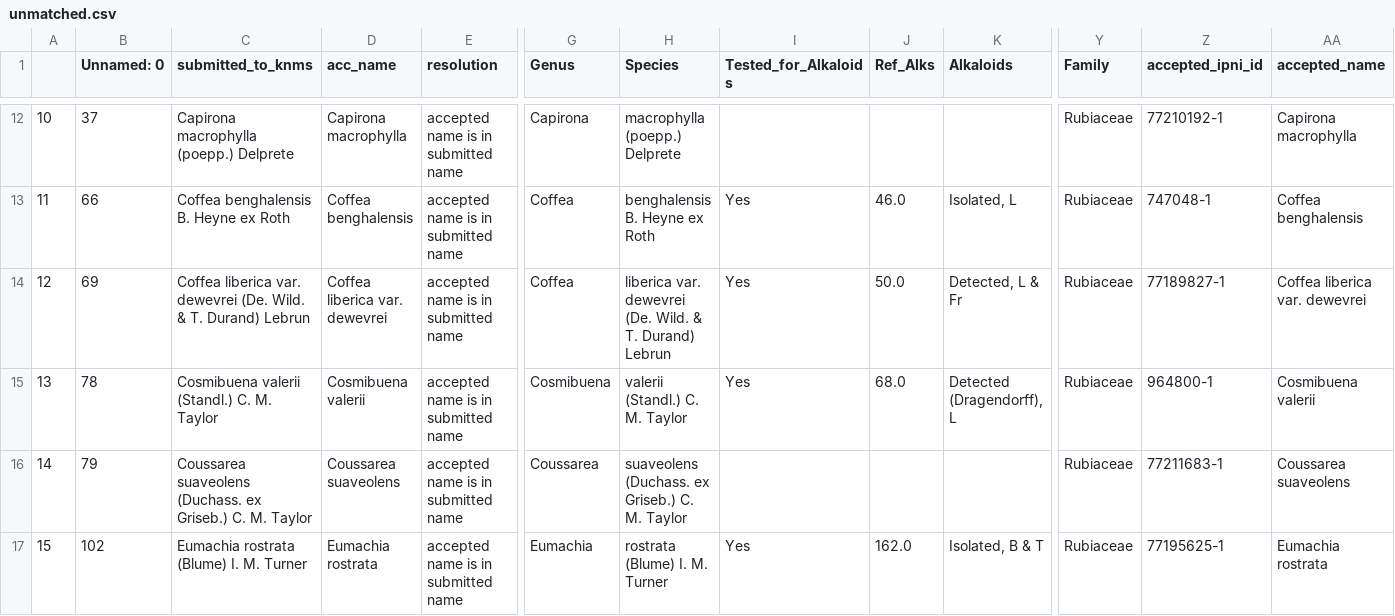
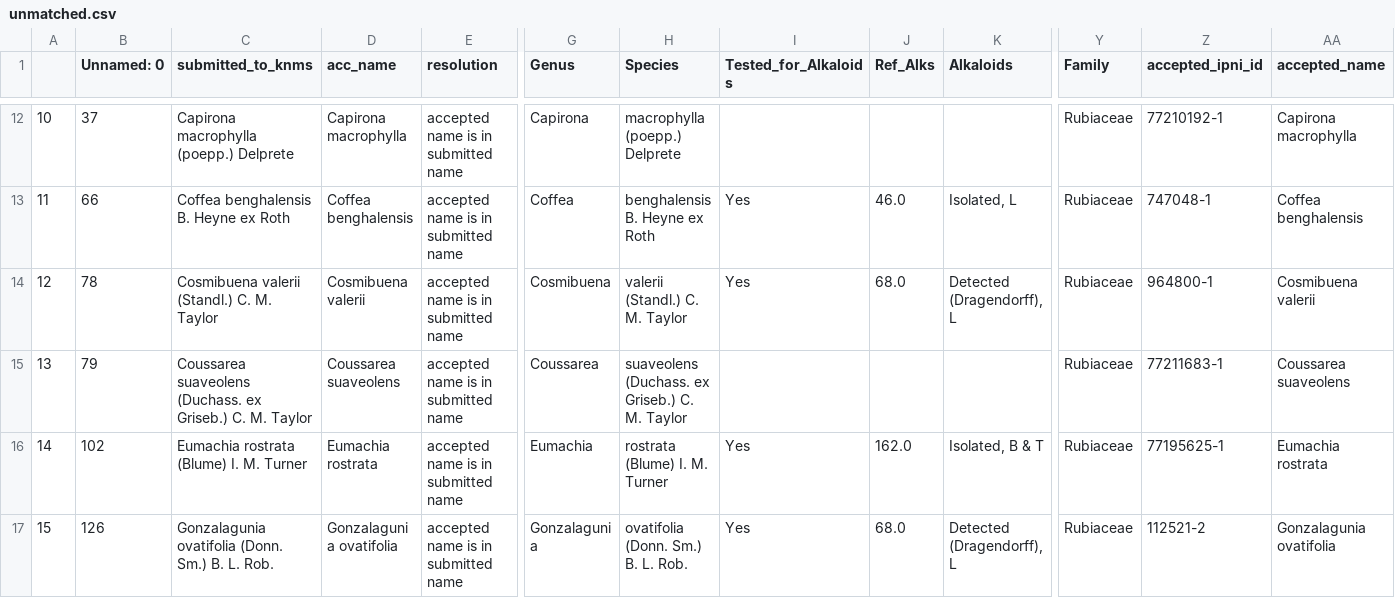
Before and after one commit to alrichardbollans/wcvpy, a CSV file: wcvpy/wcvp_name_matching/unit_tests/test_outputs/unmatched.csv, drawn as a sheet; only a part is shown, gaps mark what is left out; the shorter side is filled out with more unchanged rows; removed rows and columns are numbered as before the commit, all else as after; rows hold the shown columns only; the diff names each change by its address in the sheet, - before the commit and + after, or states it on an @@ line.

```diff
--- a/wcvpy/wcvp_name_matching/unit_tests/test_outputs/unmatched.csv
+++ b/wcvpy/wcvp_name_matching/unit_tests/test_outputs/unmatched.csv
-row 14: 12 | 69 | Coffea liberica var. dewevrei (De. Wild. & T. Durand) Lebrun | Coffea liberica var. dewevrei | accepted name is in submitted name | Coffea | liberica var. dewevrei (De. Wild. & T. Durand) Lebrun | Yes | 50.0 | Detected, L & Fr | Rubiaceae | 77189827-1 | Coffea liberica var. dewevrei
@@ column A renumbered from row 14 down @@
```
Also changed, not shown: wcvpy/wcvp_name_matching/unit_tests/test_inputs/unmatched.csv, wcvpy/wcvp_name_matching/unit_tests/test_outputs/autoresoltuions_with_fams.csv, 19 other files.
